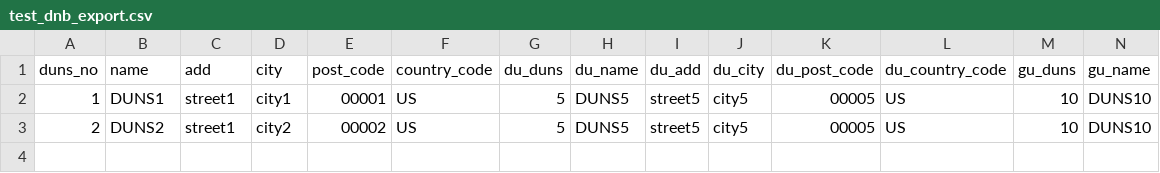
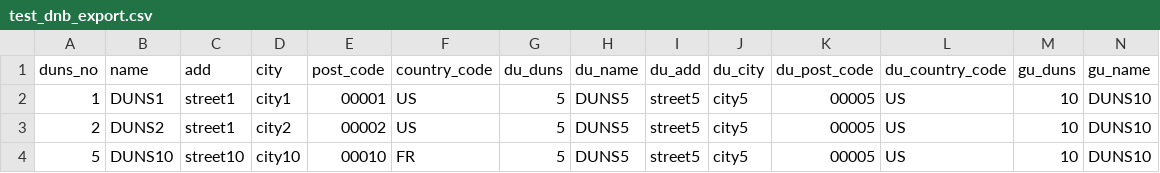
Before and after one commit to Byterset/Neo4jSandbox, a CSV file: test_dnb_export.csv, drawn as a sheet; only a part is shown; rows hold the shown columns only; the diff names each change by its address in the sheet, - before the commit and + after, or states it on an @@ line.

```diff
--- a/test_dnb_export.csv
+++ b/test_dnb_export.csv
+row 4: 5 | DUNS10 | street10 | city10 | 00010 | FR | 5 | DUNS5 | street5 | city5 | 00005 | US | 10 | DUNS10
```
Also changed, not shown: 1 other file.
